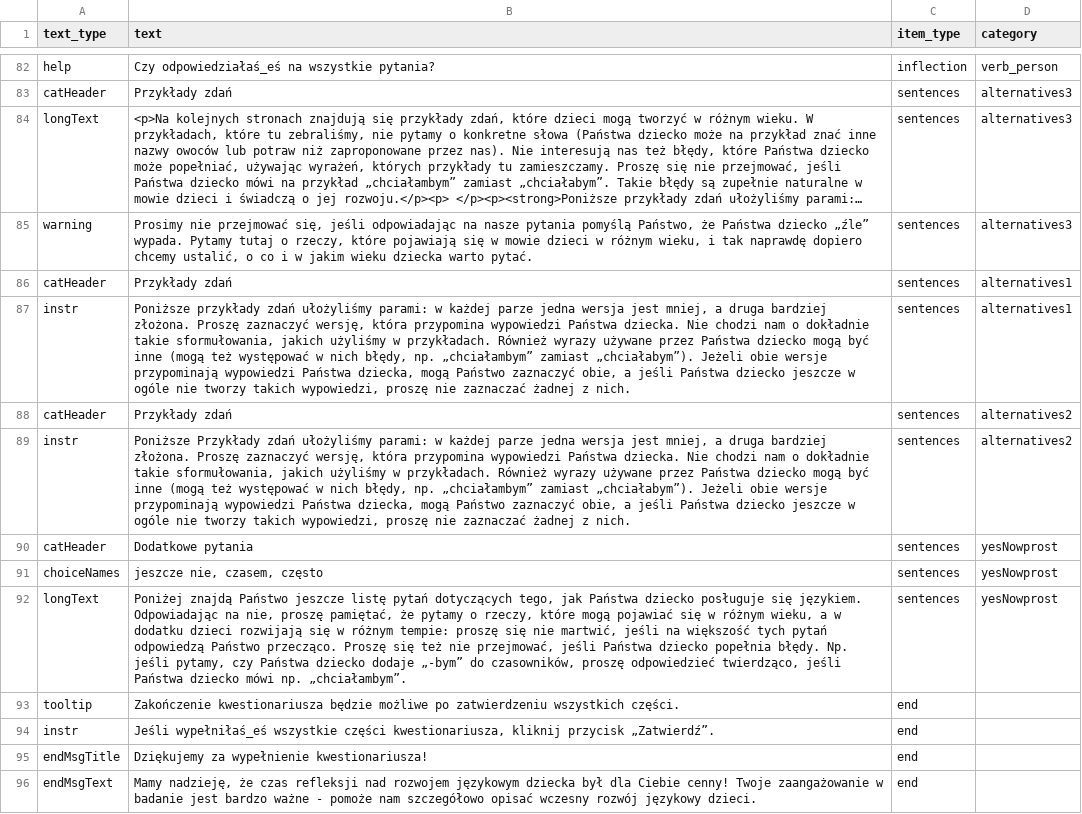
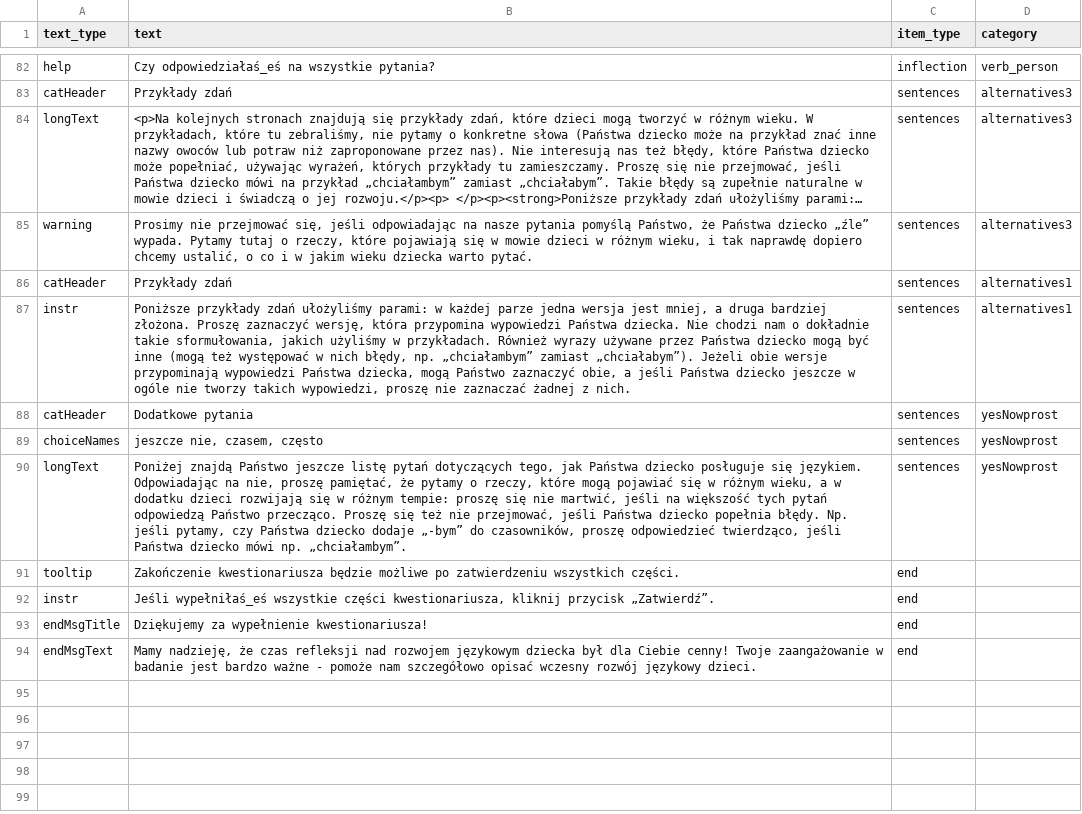
Before and after one commit to pikrol/CDI-online, a CSV file: www/languages/pl/forms/static/ws-gram-p2/translations.csv, drawn as a sheet; only a part is shown, gaps mark what is left out; long unchanged cells end in …; the diff names each change by its address in the sheet, - before the commit and + after, or states it on an @@ line.

Commit message:
minor corrections merged alternatives 1 and 2; changed html in adjectives_form; ms_items

```diff
--- a/www/languages/pl/forms/static/ws-gram-p2/translations.csv
+++ b/www/languages/pl/forms/static/ws-gram-p2/translations.csv
-row 88: catHeader | Przykłady zdań | sentences | alternatives2
-row 89: instr | Poniższe Przykłady zdań ułożyliśmy parami: w każdej parze jedna wersja jest mniej, a druga bardziej złożona. Proszę zaznaczyć wersję, która przypomina wypowiedzi Państwa dziecka. Nie chodzi nam o dokładnie takie sformułowania, jakich użyliśmy w przykładach. Również wyrazy używane przez Państwa dziecko mogą być inne (mogą też występować w nich błędy, np. „chciałambym” zamiast „chciałabym”). Jeżeli obie wersje przypominają wypowiedzi Państwa dziecka, mogą Państwo zaznaczyć obie, a jeśli Państwa dziecko jeszcze w ogóle nie tworzy takich wypowiedzi, proszę nie zaznaczać żadnej z nich. | sentences | alternatives2
```
Also changed, not shown: www/languages/pl/forms/static/ws-gram-p2/items.csv.
